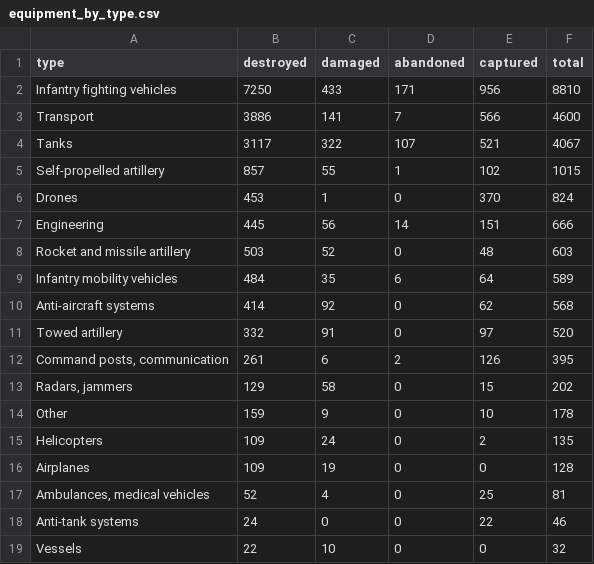
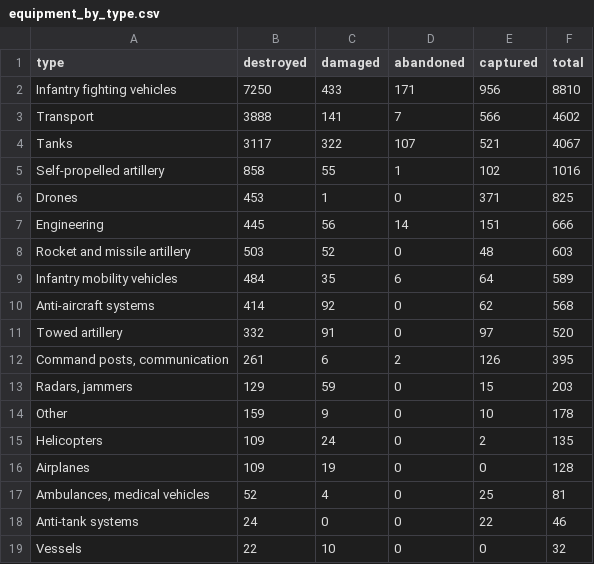
Before and after one commit to AlexTsiris/Russian-Ukraine-War, a CSV file: powerbi/equipment_by_type.csv, drawn as a sheet.

```diff
--- a/powerbi/equipment_by_type.csv
+++ b/powerbi/equipment_by_type.csv
@@ -2,6 +2,6 @@ type,destroyed,damaged,abandoned,captured,total
 Infantry fighting vehicles,7250,433,171,956,8810
-Transport,3886,141,7,566,4600
+Transport,3888,141,7,566,4602
 Tanks,3117,322,107,521,4067
-Self-propelled artillery,857,55,1,102,1015
-Drones,453,1,0,370,824
+Self-propelled artillery,858,55,1,102,1016
+Drones,453,1,0,371,825
 Engineering,445,56,14,151,666
@@ -12,3 +12,3 @@ Towed artillery,332,91,0,97,520
 "Command posts, communication",261,6,2,126,395
-"Radars, jammers",129,58,0,15,202
+"Radars, jammers",129,59,0,15,203
 Other,159,9,0,10,178
```
Also changed, not shown: powerbi/equipment_by_month.csv, powerbi/equipment_meta.csv, 6 other files.
